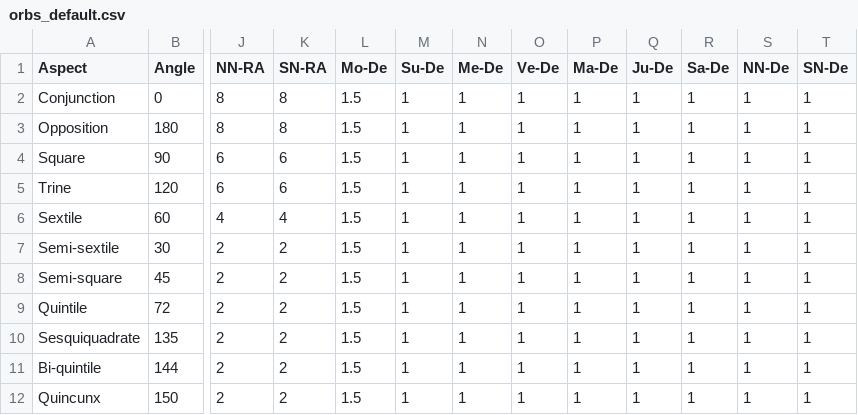
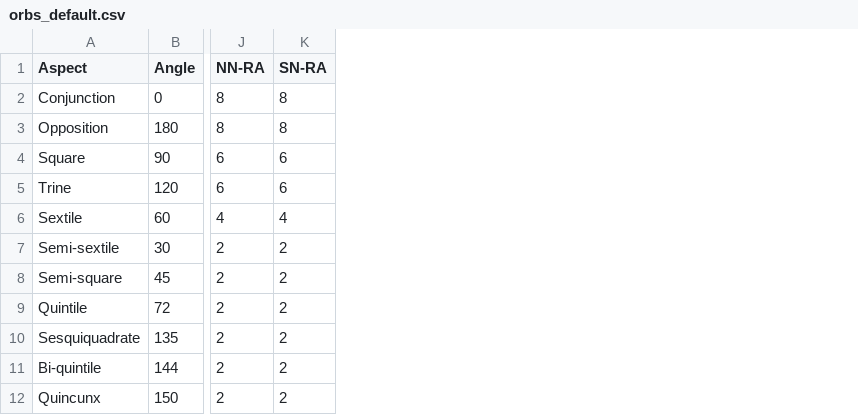
Before and after one commit to smuthuraj-gh/SciAstro, a CSV file: data/orbs_default.csv, drawn as a sheet; only a part is shown, gaps mark what is left out; the diff names each change by its address in the sheet, - before the commit and + after, or states it on an @@ line.

```diff
--- a/data/orbs_default.csv
+++ b/data/orbs_default.csv
-column L (Mo-De), rows 2-12: all 1.5
-column M (Su-De), rows 2-12: all 1
-column N (Me-De), rows 2-12: all 1
-column O (Ve-De), rows 2-12: all 1
-column P (Ma-De), rows 2-12: all 1
-column Q (Ju-De), rows 2-12: all 1
-column R (Sa-De), rows 2-12: all 1
-column S (NN-De), rows 2-12: all 1
-column T (SN-De), rows 2-12: all 1
```
Also changed, not shown: 4 other files.
